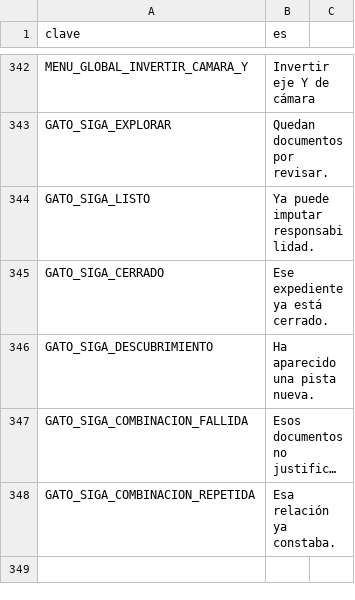
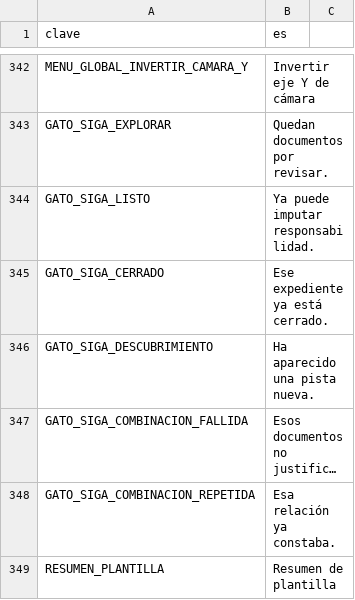
Before and after one commit to EspacioKoop/expediente-legado, a CSV file: godot/datos/textos.csv, drawn as a sheet; only a part is shown, gaps mark what is left out; long unchanged cells end in …; the diff names each change by its address in the sheet, - before the commit and + after, or states it on an @@ line.

Commit message:
fix: traduce el tipo resumen de plantilla

```diff
--- a/godot/datos/textos.csv
+++ b/godot/datos/textos.csv
+row 349: RESUMEN_PLANTILLA | Resumen de plantilla
```
